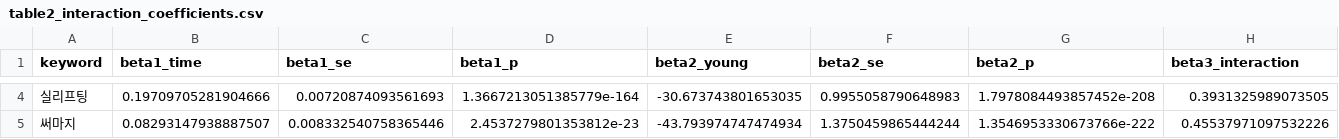
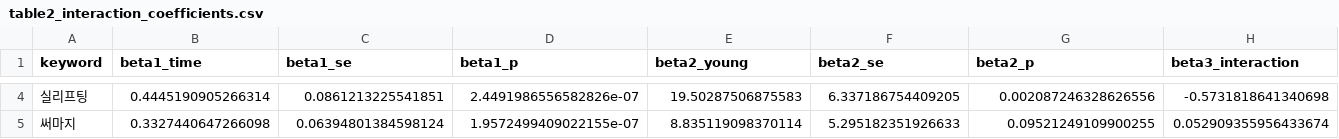
Before and after one commit to Lead-PS-Clinic/scholar-lifting-naverlab, a CSV file: output/tables/table2_interaction_coefficients.csv, drawn as a sheet; only a part is shown, gaps mark what is left out; the diff covers the shown part only; the diff names each change by its address in the sheet, - before the commit and + after, or states it on an @@ line.

```diff
--- a/output/tables/table2_interaction_coefficients.csv
+++ b/output/tables/table2_interaction_coefficients.csv
-B4 (beta1_time): 0.19709705281904666
+B4 (beta1_time): 0.4445190905266314
-C4 (beta1_se): 0.00720874093561693
+C4 (beta1_se): 0.0861213225541851
-D4 (beta1_p): 1.3667213051385779e-164
+D4 (beta1_p): 2.4491986556582826e-07
-E4 (beta2_young): -30.673743801653035
+E4 (beta2_young): 19.50287506875583
-F4 (beta2_se): 0.9955058790648983
+F4 (beta2_se): 6.337186754409205
-G4 (beta2_p): 1.7978084493857452e-208
+G4 (beta2_p): 0.002087246328626556
-H4 (beta3_interaction): 0.3931325989073505
+H4 (beta3_interaction): -0.5731818641340698
-B5 (beta1_time): 0.08293147938887507
+B5 (beta1_time): 0.3327440647266098
-C5 (beta1_se): 0.008332540758365446
+C5 (beta1_se): 0.06394801384598124
-D5 (beta1_p): 2.4537279801353812e-23
+D5 (beta1_p): 1.9572499409022155e-07
-E5 (beta2_young): -43.793974747474934
+E5 (beta2_young): 8.835119098370114
-F5 (beta2_se): 1.3750459865444244
+F5 (beta2_se): 5.295182351926633
-G5 (beta2_p): 1.3546953330673766e-222
+G5 (beta2_p): 0.09521249109900255
-H5 (beta3_interaction): 0.45537971097532226
+H5 (beta3_interaction): 0.052909355956433674
```
Also changed, not shown: 73 edited cells elsewhere in this file, data/processed/annual_age_proportions.csv, data/processed/ytr_timeseries.csv, 19 other files.
